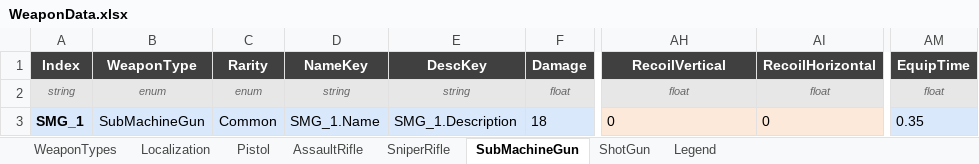
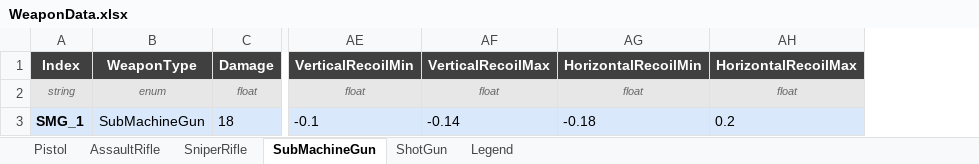
Before and after one commit to DevKddr/ProjectRWW, an Excel workbook: Content/Data/WeaponData.xlsx, sheet SubMachineGun, drawn as a sheet; only a part is shown, gaps mark what is left out; values as stored, in another font and other column widths than the file's, no borders; charts and pictures not drawn; removed rows and columns are numbered as before the commit, all else as after; the diff names each change by its address in the sheet, - before the commit and + after, or states it on an @@ line.

Commit message:
ControllerRecoil을 WeaponData로 대체
ControllerRecoil로 적용되던 카메라 반동을
WepaonData.json파일로 파싱한 데이터로 변경

```diff
--- a/Content/Data/WeaponData.xlsx (sheet SubMachineGun)
+++ b/Content/Data/WeaponData.xlsx (sheet SubMachineGun)
-sheet tab: WeaponTypes
-sheet tab: Localization
-column C (Rarity), rows 2-3: enum | Common
-column D (NameKey), rows 2-3: string | SMG_1.Name
-column E (DescKey), rows 2-3: string | SMG_1.Description
+column AE (VerticalRecoilMin), rows 2-3: float | -0.1
+column AF (VerticalRecoilMax), rows 2-3: float | -0.14
+column AG (HorizontalRecoilMin), rows 2-3: float | -0.18
-column AI (RecoilHorizontal), rows 2-3: float | 0
-column AM (EquipTime), rows 2-3: float | 0.35
-AH1: RecoilVertical
+AH1: HorizontalRecoilMax
-AH3 (HorizontalRecoilMax): 0
+AH3 (HorizontalRecoilMax): 0.2
-AH3 fill: #FDE9D9
+AH3 fill: #D9E8FB
```
Also changed, not shown: sheet Legend, sheet AssaultRifle, sheet Pistol, sheet SniperRifle, sheet ShotGun, charts or pictures, 15 other files.
